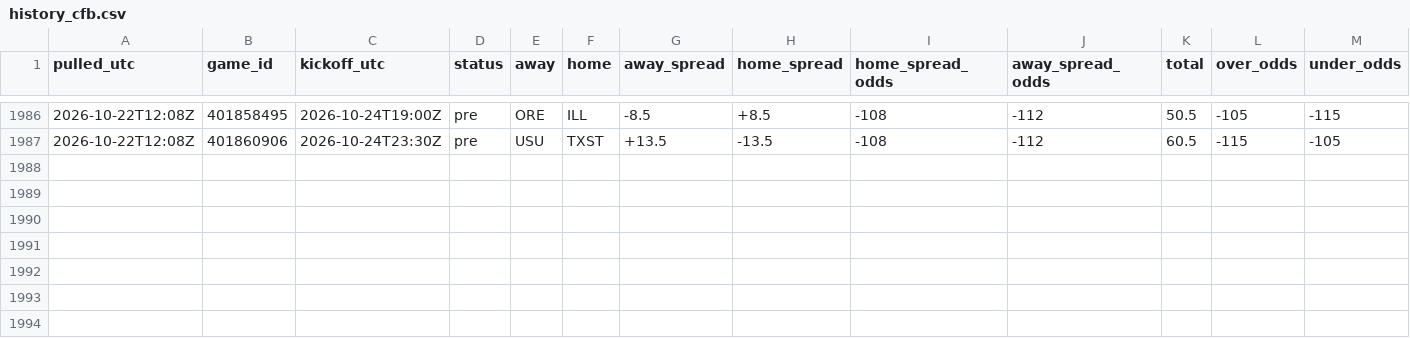
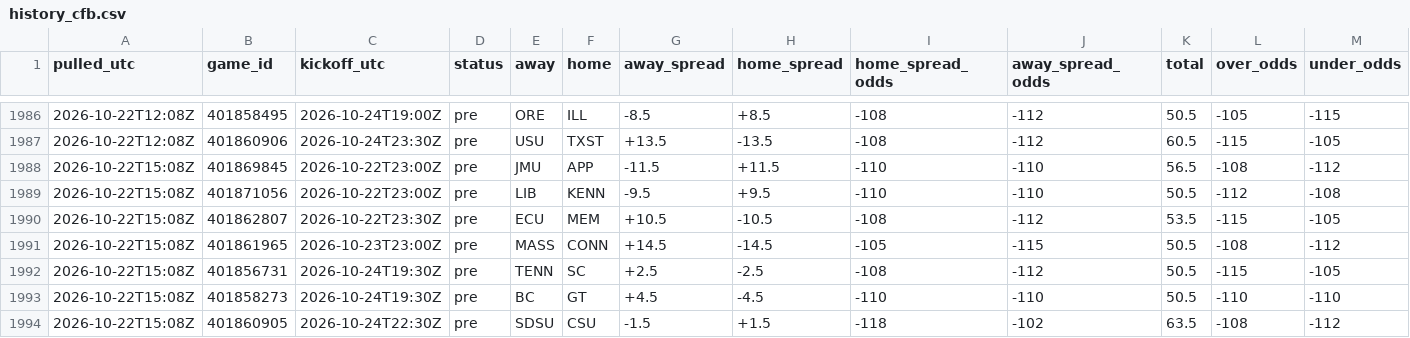
Before and after one commit to tdfarrell/betting-research, a CSV file: data/odds/history_cfb.csv, drawn as a sheet; only a part is shown, gaps mark what is left out; rows hold the shown columns only; the diff names each change by its address in the sheet, - before the commit and + after, or states it on an @@ line.

Commit message:
data: 2026-10-22T15:09Z

```diff
--- a/data/odds/history_cfb.csv
+++ b/data/odds/history_cfb.csv
+row 1988: 2026-10-22T15:08Z | 401869845 | 2026-10-22T23:00Z | pre | JMU | APP | -11.5 | +11.5 | -110 | -110 | 56.5 | -108 | -112
+row 1989: 2026-10-22T15:08Z | 401871056 | 2026-10-22T23:00Z | pre | LIB | KENN | -9.5 | +9.5 | -110 | -110 | 50.5 | -112 | -108
+row 1990: 2026-10-22T15:08Z | 401862807 | 2026-10-22T23:30Z | pre | ECU | MEM | +10.5 | -10.5 | -108 | -112 | 53.5 | -115 | -105
+row 1991: 2026-10-22T15:08Z | 401861965 | 2026-10-23T23:00Z | pre | MASS | CONN | +14.5 | -14.5 | -105 | -115 | 50.5 | -108 | -112
+row 1992: 2026-10-22T15:08Z | 401856731 | 2026-10-24T19:30Z | pre | TENN | SC | +2.5 | -2.5 | -108 | -112 | 50.5 | -115 | -105
+row 1993: 2026-10-22T15:08Z | 401858273 | 2026-10-24T19:30Z | pre | BC | GT | +4.5 | -4.5 | -110 | -110 | 50.5 | -110 | -110
+row 1994: 2026-10-22T15:08Z | 401860905 | 2026-10-24T22:30Z | pre | SDSU | CSU | -1.5 | +1.5 | -118 | -102 | 63.5 | -108 | -112
```
Also changed, not shown: data/boards/cfb_2026-10-22.csv, data/boards/nfl_2026_wk07.csv, 37 other files.
